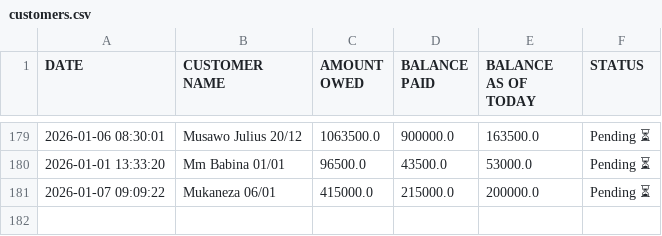
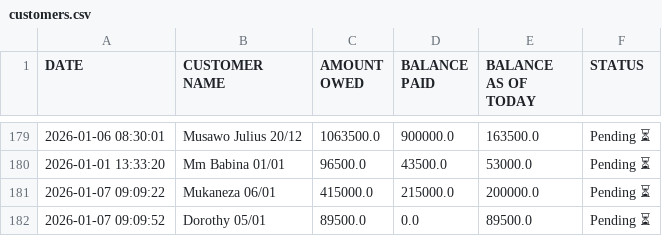
Before and after one commit to peter4652k/debttracker, a CSV file: data/customers.csv, drawn as a sheet; only a part is shown, gaps mark what is left out; the diff names each change by its address in the sheet, - before the commit and + after, or states it on an @@ line.

Commit message:
Update customers.csv from Streamlit app

```diff
--- a/data/customers.csv
+++ b/data/customers.csv
+row 182: 2026-01-07 09:09:52 | Dorothy 05/01 | 89500.0 | 0.0 | 89500.0 | Pending ⏳
```
